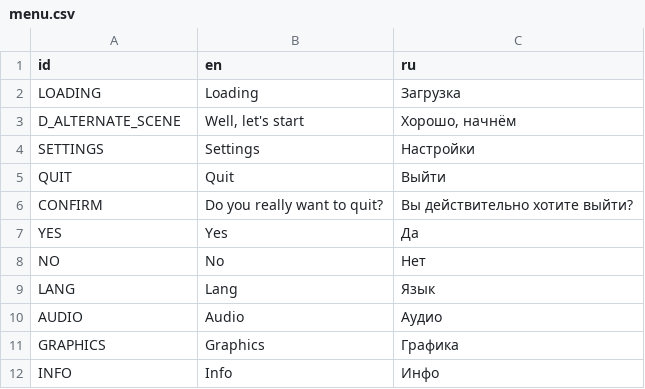
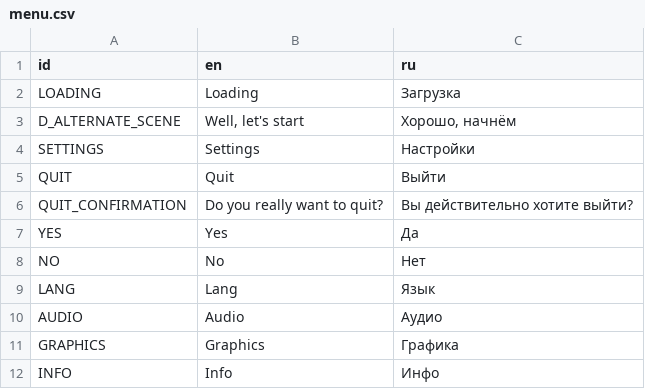
Before and after one commit to ordinary-dev/student-quest, a CSV file: Translations/menu.csv, drawn as a sheet; only a part is shown.

Commit message:
Update exit confirmation, new game button and settings

```diff
--- a/Translations/menu.csv
+++ b/Translations/menu.csv
@@ -5,3 +5,3 @@ SETTINGS,Settings,Настройки
 QUIT,Quit,Выйти
-CONFIRM,Do you really want to quit?,Вы действительно хотите выйти?
+QUIT_CONFIRMATION,Do you really want to quit?,Вы действительно хотите выйти?
 YES,Yes,Да
```
Also changed, not shown: 16 other files.
